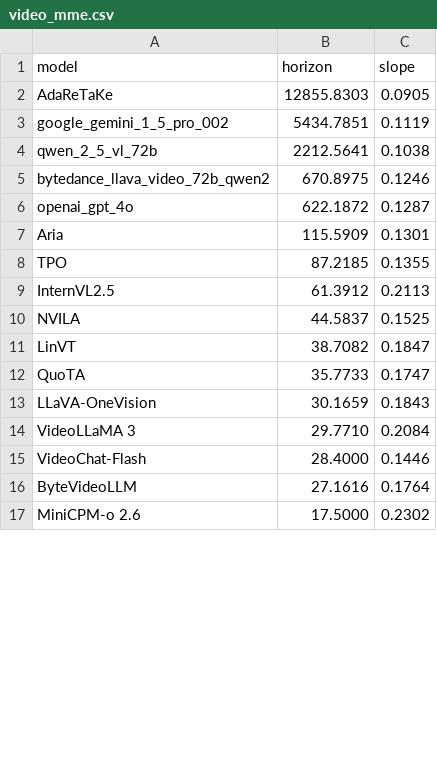
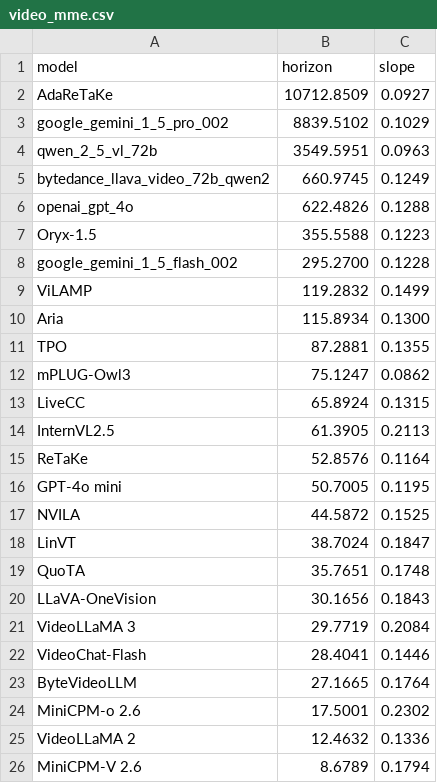
Before and after one commit to METR/cross-domain-horizon, a CSV file: data/horizons/video_mme.csv, drawn as a sheet; only a part is shown; the diff covers the shown part only.

```diff
--- a/data/horizons/video_mme.csv
+++ b/data/horizons/video_mme.csv
@@ -1,17 +1,26 @@
 model,horizon,slope
-AdaReTaKe,12855.8303,0.0905
-google_gemini_1_5_pro_002,5434.7851,0.1119
-qwen_2_5_vl_72b,2212.5641,0.1038
-bytedance_llava_video_72b_qwen2,670.8975,0.1246
-openai_gpt_4o,622.1872,0.1287
-Aria,115.5909,0.1301
-TPO,87.2185,0.1355
-InternVL2.5,61.3912,0.2113
-NVILA,44.5837,0.1525
-LinVT,38.7082,0.1847
-QuoTA,35.7733,0.1747
-LLaVA-OneVision,30.1659,0.1843
-VideoLLaMA 3,29.7710,0.2084
-VideoChat-Flash,28.4000,0.1446
-ByteVideoLLM,27.1616,0.1764
-MiniCPM-o 2.6,17.5000,0.2302
+AdaReTaKe,10712.8509,0.0927
+google_gemini_1_5_pro_002,8839.5102,0.1029
+qwen_2_5_vl_72b,3549.5951,0.0963
+bytedance_llava_video_72b_qwen2,660.9745,0.1249
+openai_gpt_4o,622.4826,0.1288
+Oryx-1.5,355.5588,0.1223
+google_gemini_1_5_flash_002,295.2700,0.1228
+ViLAMP,119.2832,0.1499
+Aria,115.8934,0.1300
+TPO,87.2881,0.1355
+mPLUG-Owl3,75.1247,0.0862
+LiveCC,65.8924,0.1315
+InternVL2.5,61.3905,0.2113
+ReTaKe,52.8576,0.1164
+GPT-4o mini,50.7005,0.1195
+NVILA,44.5872,0.1525
+LinVT,38.7024,0.1847
+QuoTA,35.7651,0.1748
+LLaVA-OneVision,30.1656,0.1843
+VideoLLaMA 3,29.7719,0.2084
+VideoChat-Flash,28.4041,0.1446
+ByteVideoLLM,27.1665,0.1764
+MiniCPM-o 2.6,17.5001,0.2302
+VideoLLaMA 2,12.4632,0.1336
+MiniCPM-V 2.6,8.6789,0.1794
```
Also changed, not shown: 9 removed rows and 1 edited cell elsewhere in this file, data/all_data.csv, data/horizons/aime.csv, 6 other files.
